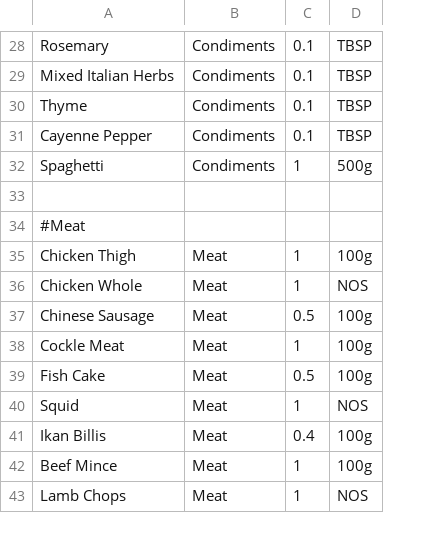
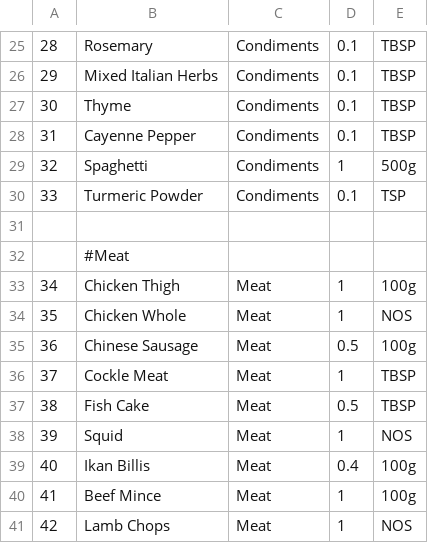
Before and after one commit to kelvintyb/mealbox-app, a CSV file: db/data.csv, drawn as a sheet; only a part is shown, gaps mark what is left out; addresses are those after the commit; the diff covers the shown part only; the diff names each change by its address in the sheet, - before the commit and + after, or states it on an @@ line.

```diff
--- a/db/data.csv
+++ b/db/data.csv
+column A, rows 25-29: 28 | 29 | 30 | 31 | 32; rows 33-41: 34 | 35 | 36 | 37 | 38 | 39 | 40 | 41 | 42
+row 30: 33 | Turmeric Powder | Condiments | 0.1 | TSP
-E36:E37: 100g
+E36:E37: TBSP
```
Also changed, not shown: 25 added rows, 6 removed rows and 14 edited cells elsewhere in this file, db/data2.csv, 6 other files.
